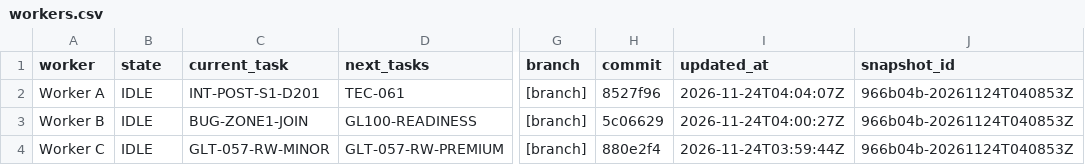
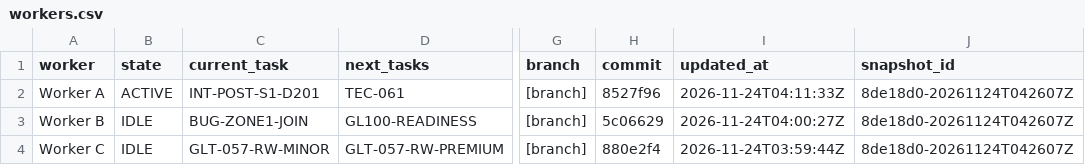
Before and after one commit to ksatriadipo/idle-space-courier-dashboard, a CSV file: data/workers.csv, drawn as a sheet; only a part is shown, gaps mark what is left out; the diff names each change by its address in the sheet, - before the commit and + after, or states it on an @@ line.

```diff
--- a/data/workers.csv
+++ b/data/workers.csv
-B2 (state): IDLE
+B2 (state): ACTIVE
-I2 (updated_at): 2026-11-24T04:04:07Z
+I2 (updated_at): 2026-11-24T04:11:33Z
-J2:J4 (snapshot_id): 966b04b-20261124T040853Z
+J2:J4 (snapshot_id): 8de18d0-20261124T042607Z
```
Also changed, not shown: data/decisions.csv, data/runs.csv, 5 other files.
